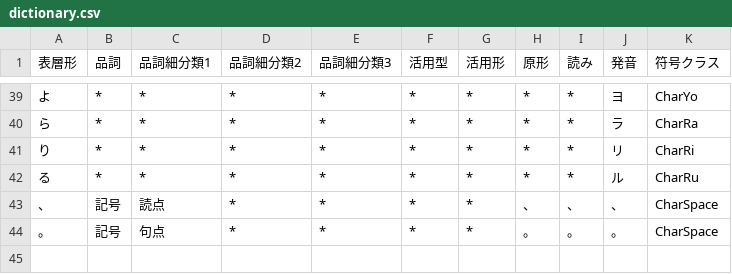
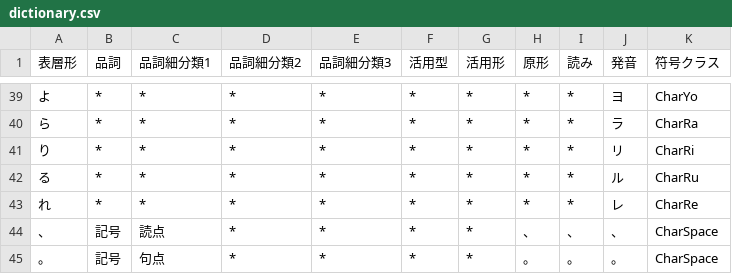
Before and after one commit to Wyess/text2shorthand, a CSV file: text2shorthand/shorthand/waseda/dictionary.csv, drawn as a sheet; only a part is shown, gaps mark what is left out; the diff names each change by its address in the sheet, - before the commit and + after, or states it on an @@ line.

Commit message:
Added CharRe

```diff
--- a/text2shorthand/shorthand/waseda/dictionary.csv
+++ b/text2shorthand/shorthand/waseda/dictionary.csv
+row 43: れ | * | * | * | * | * | * | * | * | レ | CharRe
```
Also changed, not shown: 2 other files.
